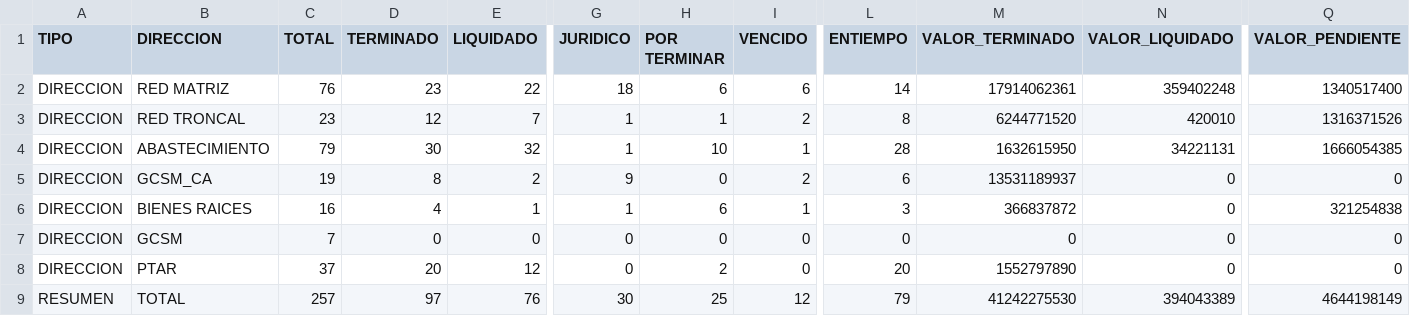
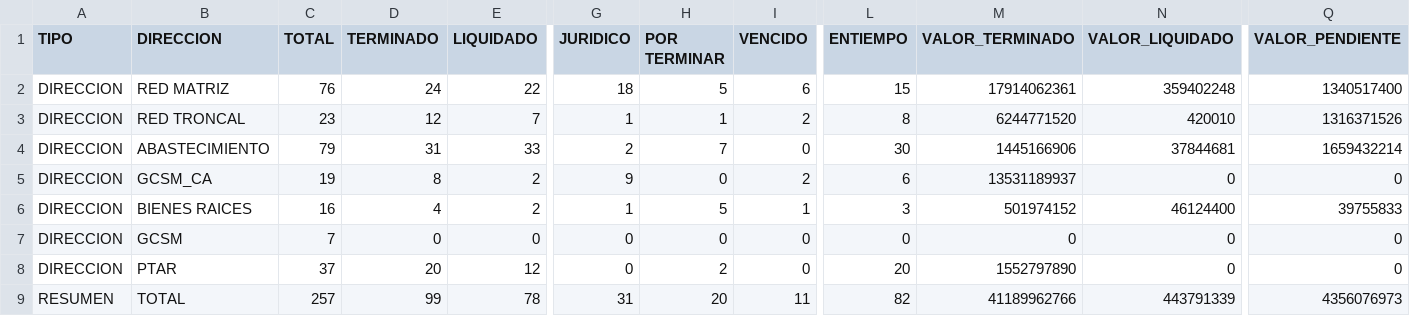
Before and after one commit to mhoyos1324-ux/gcsm-dashboard, a CSV file: datos.csv, drawn as a sheet; only a part is shown, gaps mark what is left out; the diff names each change by its address in the sheet, - before the commit and + after, or states it on an @@ line.

Commit message:
Update datos.csv

```diff
--- a/datos.csv
+++ b/datos.csv
-D2 (TERMINADO): 23
+D2 (TERMINADO): 24
-H2 (POR TERMINAR): 6
+H2 (POR TERMINAR): 5
-L2 (ENTIEMPO): 14
+L2 (ENTIEMPO): 15
-D4 (TERMINADO): 30
+D4 (TERMINADO): 31
-E4 (LIQUIDADO): 32
+E4 (LIQUIDADO): 33
-G4 (JURIDICO): 1
+G4 (JURIDICO): 2
-H4 (POR TERMINAR): 10
+H4 (POR TERMINAR): 7
-I4 (VENCIDO): 1
+I4 (VENCIDO): 0
-L4 (ENTIEMPO): 28
+L4 (ENTIEMPO): 30
-M4 (VALOR_TERMINADO): 1632615950
+M4 (VALOR_TERMINADO): 1445166906
-N4 (VALOR_LIQUIDADO): 34221131
+N4 (VALOR_LIQUIDADO): 37844681
-Q4 (VALOR_PENDIENTE): 1666054385
+Q4 (VALOR_PENDIENTE): 1659432214
-E6 (LIQUIDADO): 1
+E6 (LIQUIDADO): 2
-H6 (POR TERMINAR): 6
+H6 (POR TERMINAR): 5
-M6 (VALOR_TERMINADO): 366837872
+M6 (VALOR_TERMINADO): 501974152
-N6 (VALOR_LIQUIDADO): 0
+N6 (VALOR_LIQUIDADO): 46124400
-Q6 (VALOR_PENDIENTE): 321254838
+Q6 (VALOR_PENDIENTE): 39755833
-D9 (TERMINADO): 97
+D9 (TERMINADO): 99
-E9 (LIQUIDADO): 76
+E9 (LIQUIDADO): 78
-G9 (JURIDICO): 30
+G9 (JURIDICO): 31
-H9 (POR TERMINAR): 25
+H9 (POR TERMINAR): 20
-I9 (VENCIDO): 12
+I9 (VENCIDO): 11
-L9 (ENTIEMPO): 79
+L9 (ENTIEMPO): 82
-M9 (VALOR_TERMINADO): 41242275530
+M9 (VALOR_TERMINADO): 41189962766
-N9 (VALOR_LIQUIDADO): 394043389
+N9 (VALOR_LIQUIDADO): 443791339
-Q9 (VALOR_PENDIENTE): 4644198149
+Q9 (VALOR_PENDIENTE): 4356076973
```
